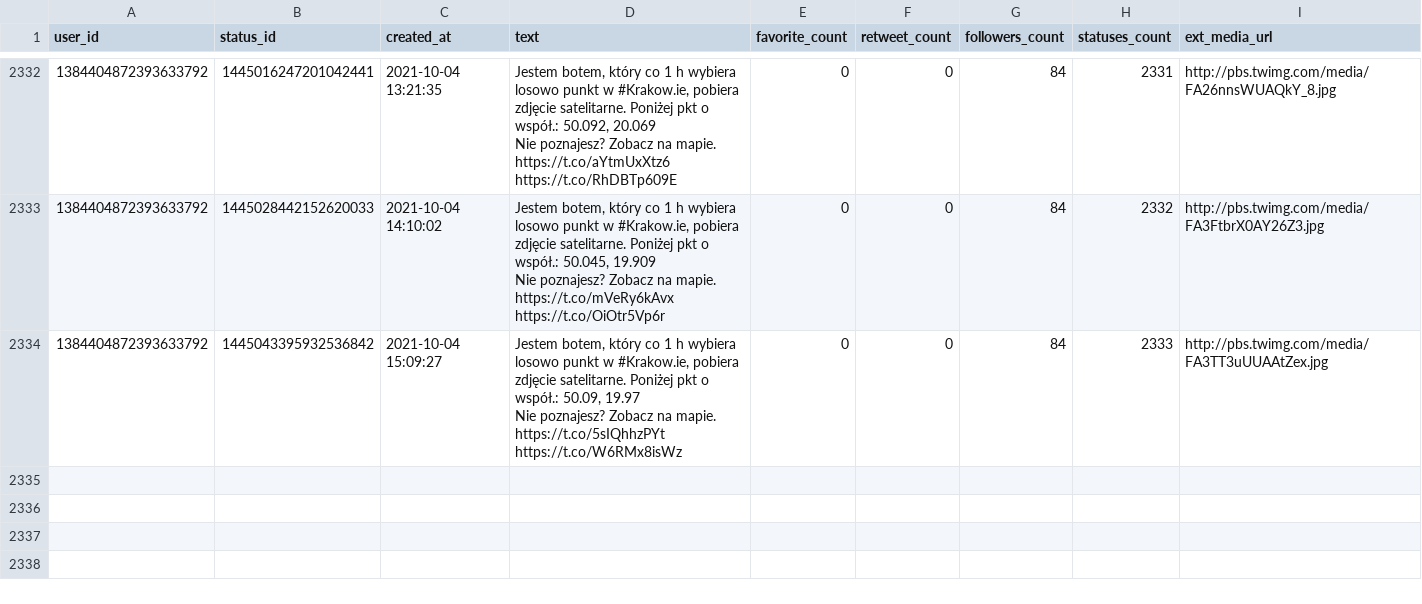
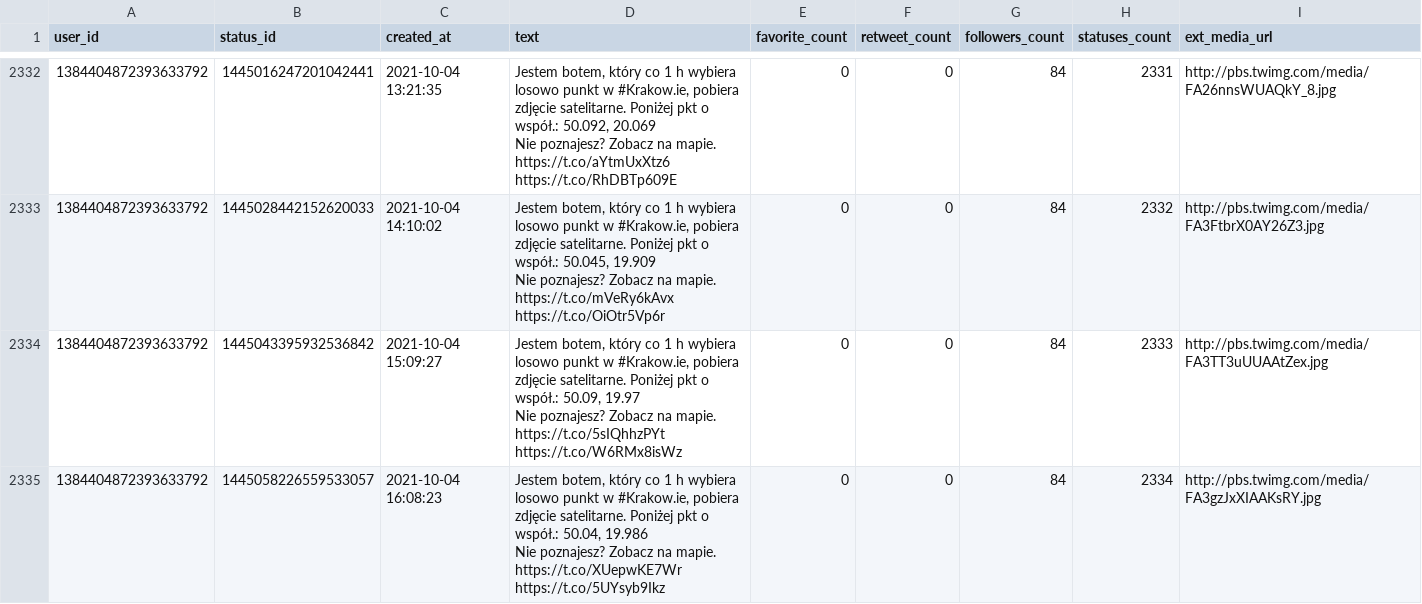
Before and after one commit to sms1962/botblog, a CSV file: data/botkrakow_archiwum_twitow.csv, drawn as a sheet; only a part is shown, gaps mark what is left out; ↵ is a line break in a cell; the diff names each change by its address in the sheet, - before the commit and + after, or states it on an @@ line.

Commit message:
Zapisanie nowych twitow botkrakow

```diff
--- a/data/botkrakow_archiwum_twitow.csv
+++ b/data/botkrakow_archiwum_twitow.csv
+row 2335: 1384404872393633792 | 1445058226559533057 | 2021-10-04 16:08:23 | Jestem botem, który co 1 h wybiera losowo punkt w #Krakow.ie, pobiera zdjęcie satelitarne. Poniżej pkt o współ.: 50.04, 19.986 ↵ Nie poznajesz? Zobacz na mapie. https://t.co/XUepwKE7Wr https://t.co/5UYsyb9Ikz | 0 | 0 | 84 | 2334 | http://pbs.twimg.com/media/FA3gzJxXIAAKsRY.jpg
```
Also changed, not shown: 1 other file.
